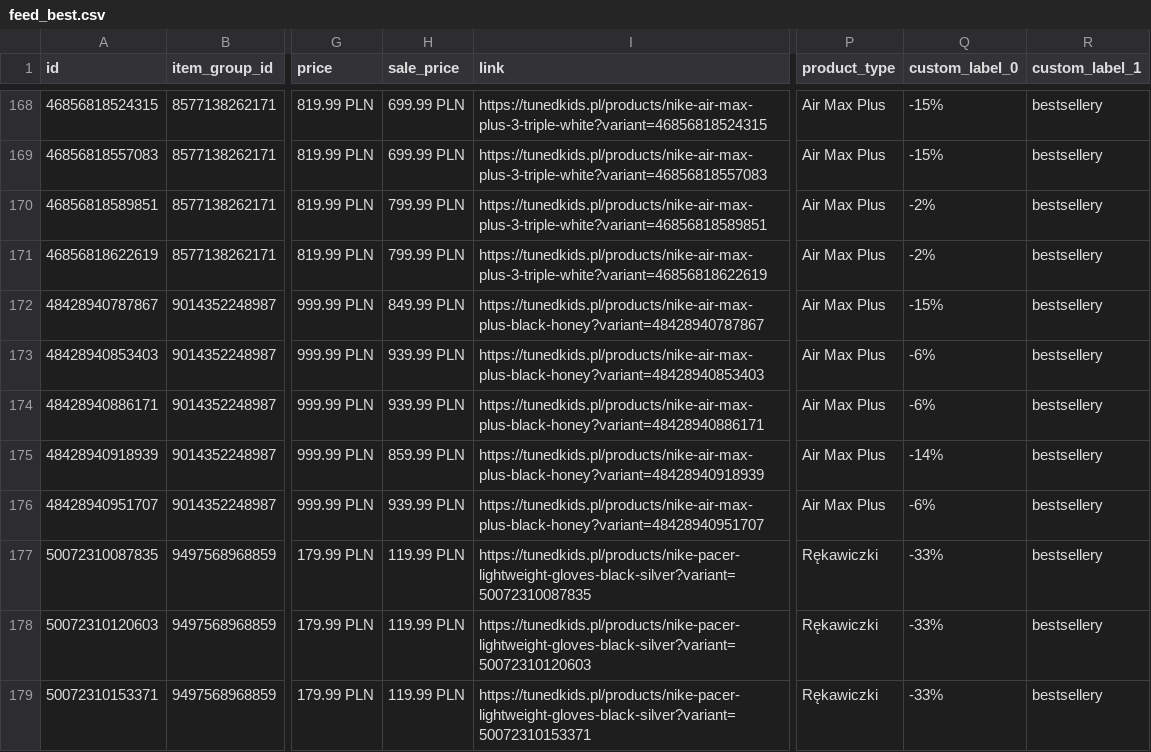
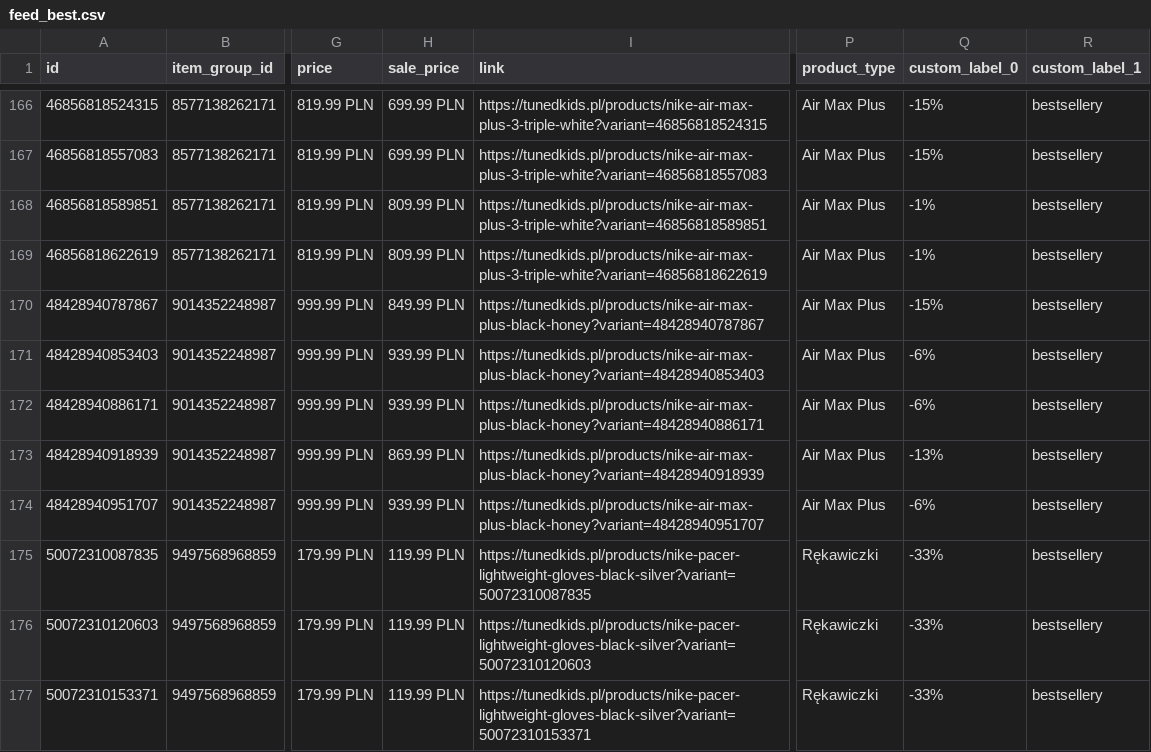
Before and after one commit to tunedkids/meta-katalog, a CSV file: feed_best.csv, drawn as a sheet; only a part is shown, gaps mark what is left out; addresses are those after the commit; the diff covers the shown part only; the diff names each change by its address in the sheet, - before the commit and + after, or states it on an @@ line.

```diff
--- a/feed_best.csv
+++ b/feed_best.csv
-H168:H169 (sale_price): 799.99 PLN
+H168:H169 (sale_price): 809.99 PLN
-Q168:Q169 (custom_label_0): -2%
+Q168:Q169 (custom_label_0): -1%
-H173 (sale_price): 859.99 PLN
+H173 (sale_price): 869.99 PLN
-Q173 (custom_label_0): -14%
+Q173 (custom_label_0): -13%
```
Also changed, not shown: 3 removed rows and 21 edited cells elsewhere in this file, 22 other files.
